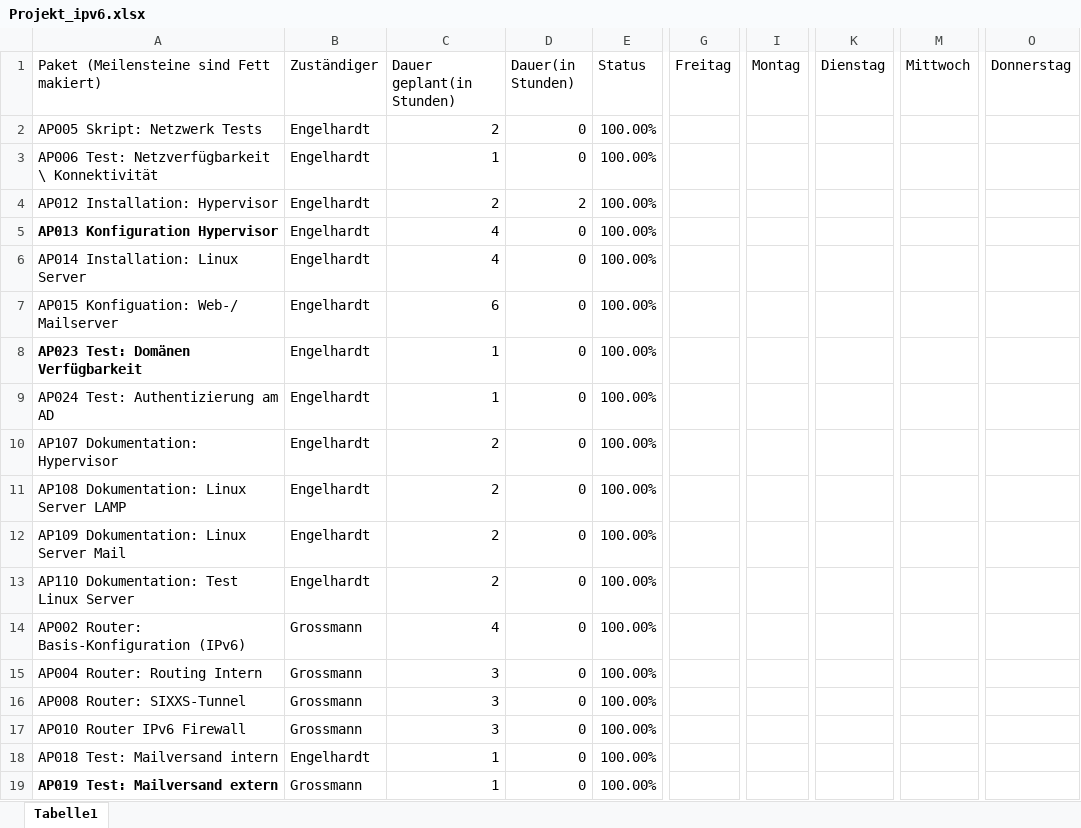
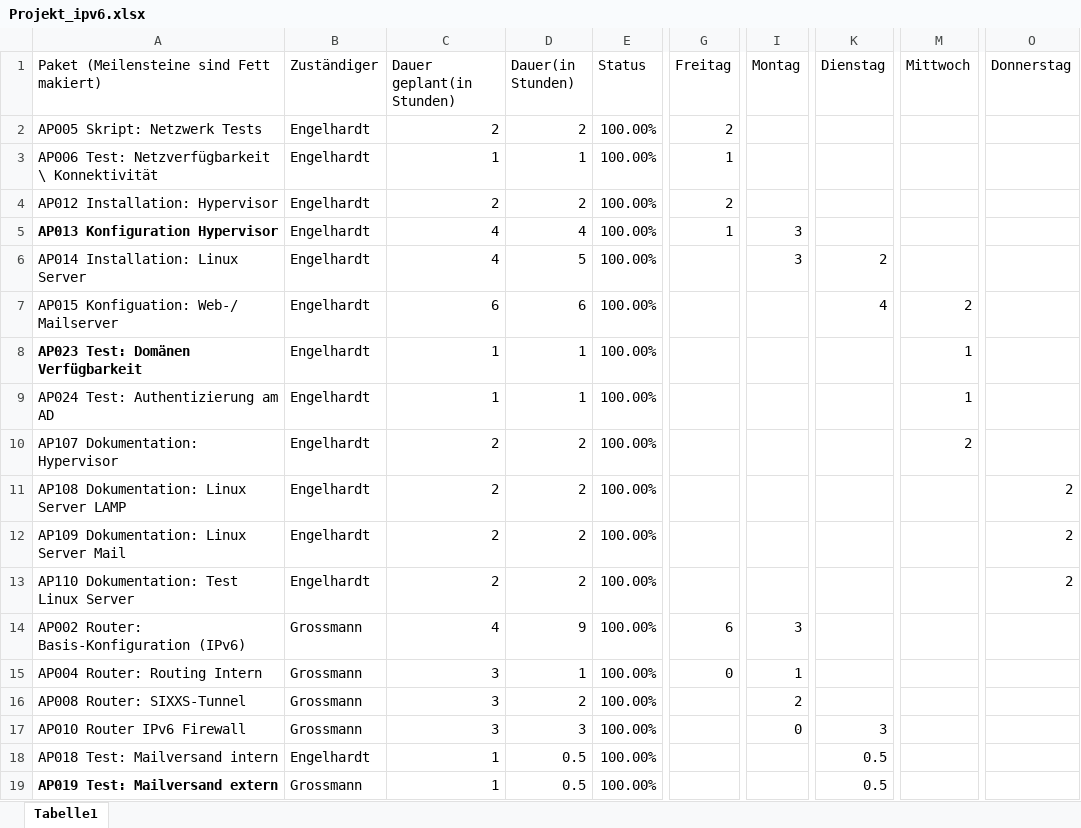
Before and after one commit to hhbkfsx2/hhbkfs22-jahresprojekt, an Excel workbook: Projektplan/Projekt_ipv6.xlsx, sheet Tabelle1, drawn as a sheet; only a part is shown, gaps mark what is left out; values as stored, in another font and other column widths than the file's, no borders; table styles not drawn; the diff covers the shown part only; the diff names each change by its address in the sheet, - before the commit and + after, or states it on an @@ line.

Commit message:
Projektplan fertig

```diff
--- a/Projektplan/Projekt_ipv6.xlsx (sheet Tabelle1)
+++ b/Projektplan/Projekt_ipv6.xlsx (sheet Tabelle1)
-D2 (Dauer(in Stunden)): 0
+D2 (Dauer(in Stunden)): 2
-G2 (Freitag): (empty)
+G2 (Freitag): 2
-D3 (Dauer(in Stunden)): 0
+D3 (Dauer(in Stunden)): 1
-G3 (Freitag): (empty)
+G3 (Freitag): 1
-G4 (Freitag): (empty)
+G4 (Freitag): 2
-D5 (Dauer(in Stunden)): 0
+D5 (Dauer(in Stunden)): 4
-G5 (Freitag): (empty)
+G5 (Freitag): 1
-I5:I6 (Montag): (empty)
+I5:I6 (Montag): 3
-D6 (Dauer(in Stunden)): 0
+D6 (Dauer(in Stunden)): 5
-K6 (Dienstag): (empty)
+K6 (Dienstag): 2
-D7 (Dauer(in Stunden)): 0
+D7 (Dauer(in Stunden)): 6
-K7 (Dienstag): (empty)
+K7 (Dienstag): 4
-M7 (Mittwoch): (empty)
+M7 (Mittwoch): 2
-D8:D9 (Dauer(in Stunden)): 0
+D8:D9 (Dauer(in Stunden)): 1
-M8:M9 (Mittwoch): (empty)
+M8:M9 (Mittwoch): 1
-D10:D13 (Dauer(in Stunden)): 0
+D10:D13 (Dauer(in Stunden)): 2
-M10 (Mittwoch): (empty)
+M10 (Mittwoch): 2
-O11:O13 (Donnerstag): (empty)
+O11:O13 (Donnerstag): 2
-D14 (Dauer(in Stunden)): 0
+D14 (Dauer(in Stunden)): 9
-G14 (Freitag): (empty)
+G14 (Freitag): 6
-I14 (Montag): (empty)
+I14 (Montag): 3
-D15 (Dauer(in Stunden)): 0
+D15 (Dauer(in Stunden)): 1
-G15 (Freitag): (empty)
+G15 (Freitag): 0
-I15 (Montag): (empty)
+I15 (Montag): 1
-D16 (Dauer(in Stunden)): 0
+D16 (Dauer(in Stunden)): 2
-I16 (Montag): (empty)
+I16 (Montag): 2
-D17 (Dauer(in Stunden)): 0
+D17 (Dauer(in Stunden)): 3
-I17 (Montag): (empty)
+I17 (Montag): 0
-K17 (Dienstag): (empty)
+K17 (Dienstag): 3
-D18:D19 (Dauer(in Stunden)): 0
+D18:D19 (Dauer(in Stunden)): 0.5
-K18:K19 (Dienstag): (empty)
+K18:K19 (Dienstag): 0.5
```
Also changed, not shown: 1 added row, 1 removed row and 50 edited cells elsewhere in this sheet, formulas that keep their value.
